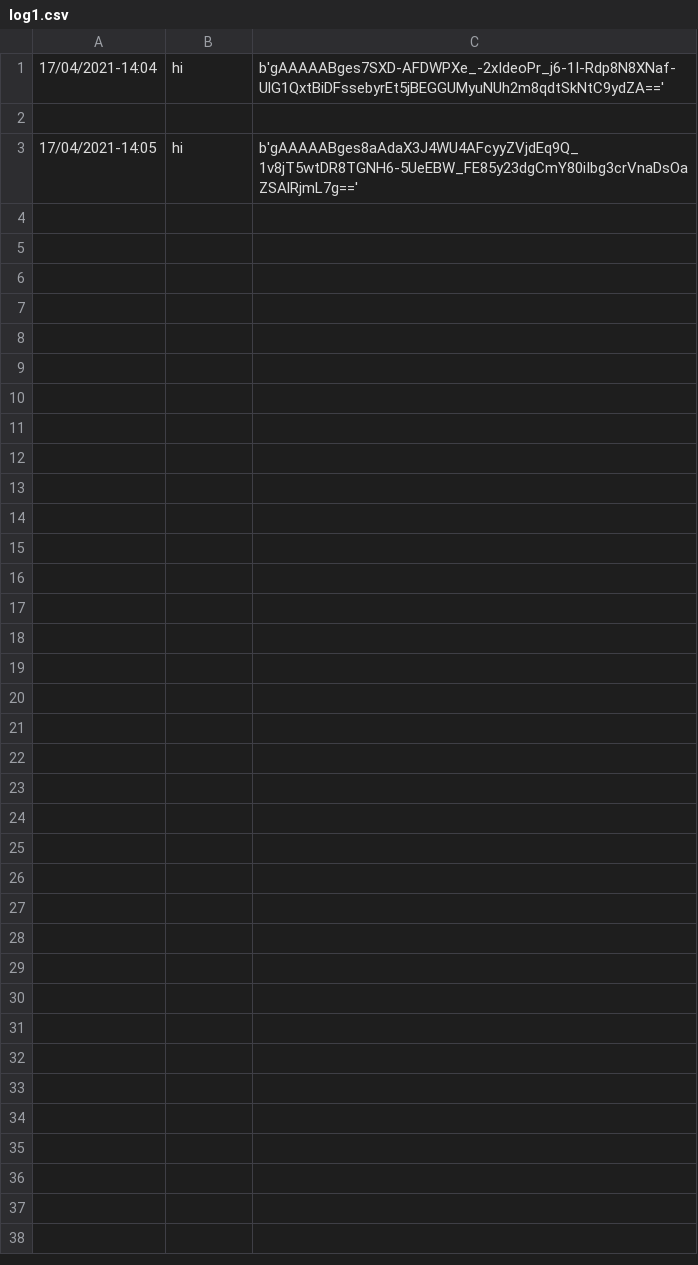
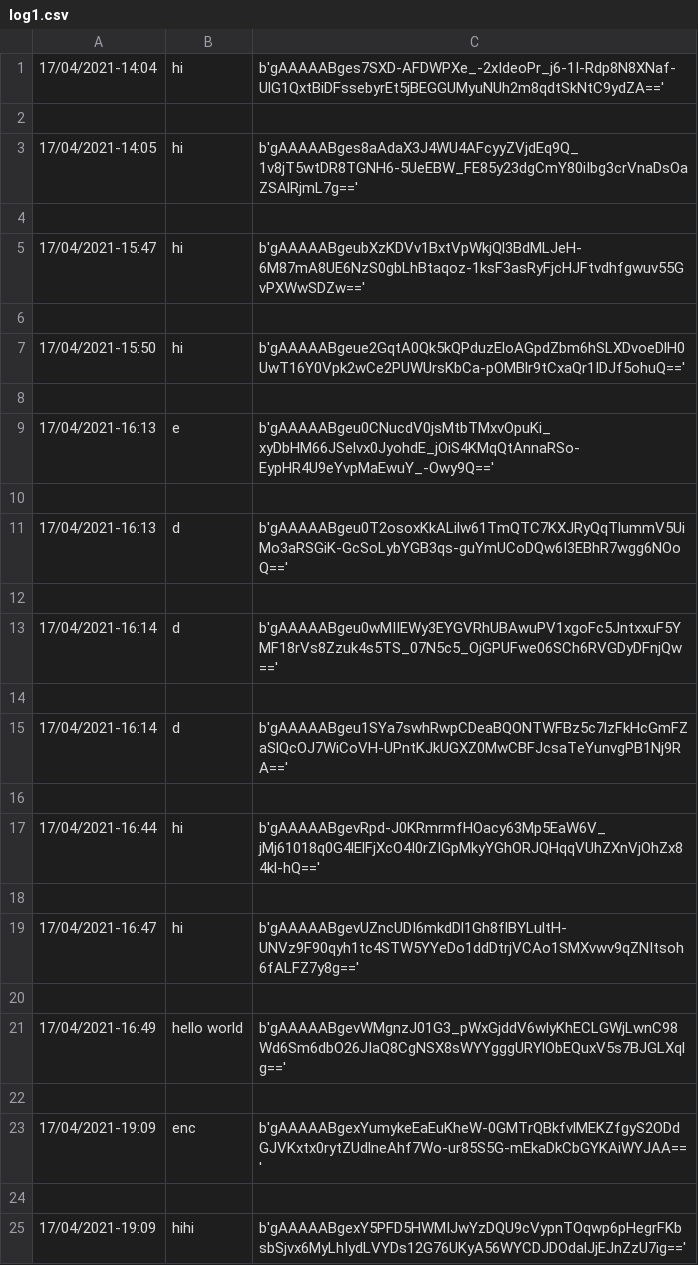
Before and after one commit to chrisvinhston/MessageEncryption_DRAFTAP2021, a CSV file: log1.csv, drawn as a sheet; the diff names each change by its address in the sheet, - before the commit and + after, or states it on an @@ line.

```diff
--- a/log1.csv
+++ b/log1.csv
+row 4: (empty)
+row 5: 17/04/2021-15:47 | hi | b'gAAAAABgeubXzKDVv1BxtVpWkjQl3BdMLJeH-6M87mA8UE6NzS0gbLhBtaqoz-1ksF3asRyFjcHJFtvdhfgwuv55GvPXWwSDZw=='
+row 6: (empty)
+row 7: 17/04/2021-15:50 | hi | b'gAAAAABgeue2GqtA0Qk5kQPduzEloAGpdZbm6hSLXDvoeDlH0UwT16Y0Vpk2wCe2PUWUrsKbCa-pOMBlr9tCxaQr1IDJf5ohuQ=='
+row 8: (empty)
+row 9: 17/04/2021-16:13 | e | b'gAAAAABgeu0CNucdV0jsMtbTMxvOpuKi_xyDbHM66JSelvx0JyohdE_jOiS4KMqQtAnnaRSo-EypHR4U9eYvpMaEwuY_-Owy9Q=='
+row 10: (empty)
+row 11: 17/04/2021-16:13 | d | b'gAAAAABgeu0T2osoxKkALilw61TmQTC7KXJRyQqTlummV5UiMo3aRSGiK-GcSoLybYGB3qs-guYmUCoDQw6I3EBhR7wgg6NOoQ=='
+row 12: (empty)
+row 13: 17/04/2021-16:14 | d | b'gAAAAABgeu0wMIIEWy3EYGVRhUBAwuPV1xgoFc5JntxxuF5YMF18rVs8Zzuk4s5TS_07N5c5_OjGPUFwe06SCh6RVGDyDFnjQw=='
+row 14: (empty)
+row 15: 17/04/2021-16:14 | d | b'gAAAAABgeu1SYa7swhRwpCDeaBQONTWFBz5c7lzFkHcGmFZaSlQcOJ7WiCoVH-UPntKJkUGXZ0MwCBFJcsaTeYunvgPB1Nj9RA=='
+row 16: (empty)
+row 17: 17/04/2021-16:44 | hi | b'gAAAAABgevRpd-J0KRmrmfHOacy63Mp5EaW6V_jMj61018q0G4lElFjXcO4I0rZIGpMkyYGhORJQHqqVUhZXnVjOhZx84kl-hQ=='
+row 18: (empty)
+row 19: 17/04/2021-16:47 | hi | b'gAAAAABgevUZncUDI6mkdDl1Gh8flBYLultH-UNVz9F90qyh1tc4STW5YYeDo1ddDtrjVCAo1SMXvwv9qZNItsoh6fALFZ7y8g=='
+row 20: (empty)
+row 21: 17/04/2021-16:49 | hello world | b'gAAAAABgevWMgnzJ01G3_pWxGjddV6wlyKhECLGWjLwnC98Wd6Sm6dbO26JIaQ8CgNSX8sWYYgggURYlObEQuxV5s7BJGLXqlg=='
+row 22: (empty)
+row 23: 17/04/2021-19:09 | enc | b'gAAAAABgexYumykeEaEuKheW-0GMTrQBkfvlMEKZfgyS2ODdGJVKxtx0rytZUdlneAhf7Wo-ur85S5G-mEkaDkCbGYKAiWYJAA=='
+row 24: (empty)
+row 25: 17/04/2021-19:09 | hihi | b'gAAAAABgexY5PFD5HWMIJwYzDQU9cVypnTOqwp6pHegrFKbsbSjvx6MyLhIydLVYDs12G76UKyA56WYCDJDOdalJjEJnZzU7ig=='
```
Also changed, not shown: 5 other files.
